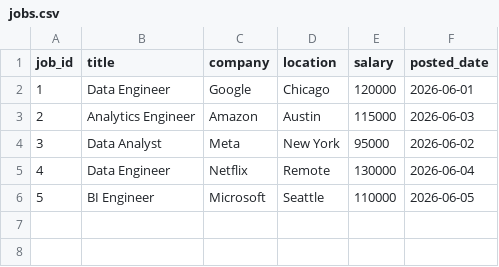
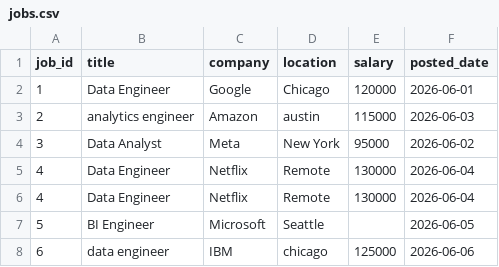
Before and after one commit to ramchanderjakkula/job-data-pipeline, a CSV file: data/jobs.csv, drawn as a sheet; addresses are those after the commit; the diff names each change by its address in the sheet, - before the commit and + after, or states it on an @@ line.

```diff
--- a/data/jobs.csv
+++ b/data/jobs.csv
-B3 (title): Analytics Engineer
+B3 (title): analytics engineer
-D3 (location): Austin
+D3 (location): austin
+row 6: 4 | Data Engineer | Netflix | Remote | 130000 | 2026-06-04
-E7 (salary): 110000
+E7 (salary): (empty)
+row 8: 6 | data engineer | IBM | chicago | 125000 | 2026-06-06
```
Also changed, not shown: data/cleaned_jobs.csv, 2 other files.
